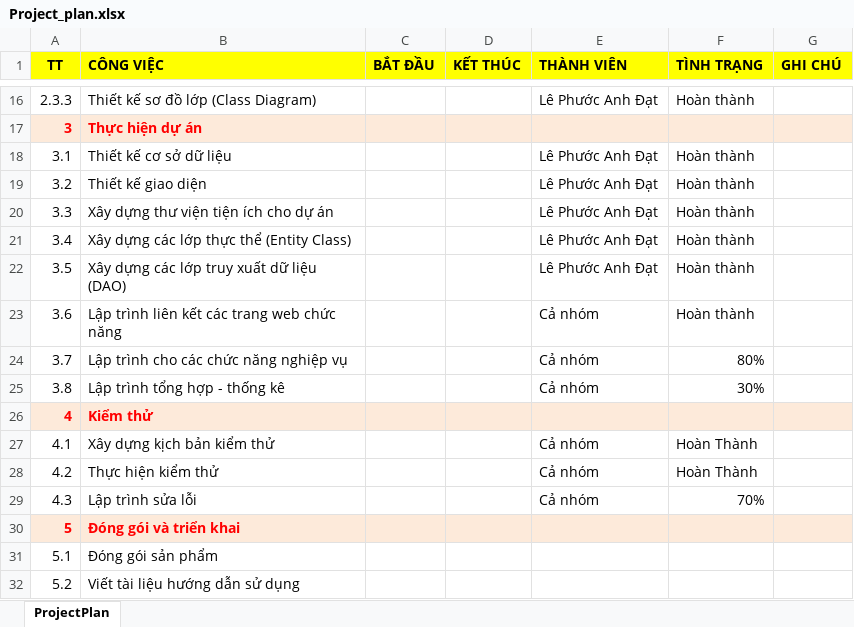
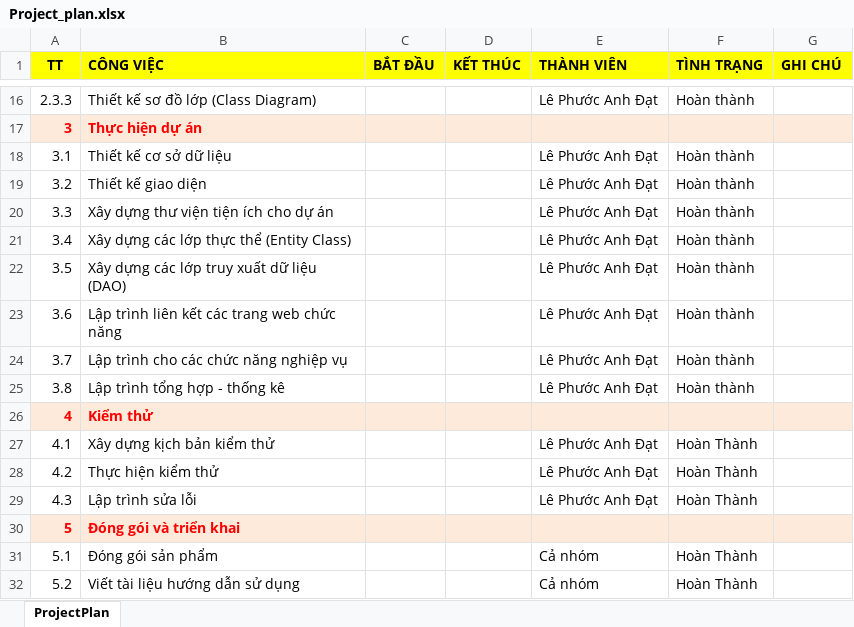
Before and after one commit to anhdatkz/TTTN, an Excel workbook: BAOCAO/Project_plan/Project_plan.xlsx, sheet ProjectPlan, drawn as a sheet; only a part is shown, gaps mark what is left out; values as stored, in another font and other column widths than the file's, no borders; the diff names each change by its address in the sheet, - before the commit and + after, or states it on an @@ line.

```diff
--- a/BAOCAO/Project_plan/Project_plan.xlsx (sheet ProjectPlan)
+++ b/BAOCAO/Project_plan/Project_plan.xlsx (sheet ProjectPlan)
-E23:E25 (THÀNH VIÊN): Cả nhóm
+E23:E25 (THÀNH VIÊN): Lê Phước Anh Đạt
-F24 (TÌNH TRẠNG): 80%
+F24 (TÌNH TRẠNG): Hoàn thành
-F25 (TÌNH TRẠNG): 30%
+F25 (TÌNH TRẠNG): Hoàn thành
-E27:E29 (THÀNH VIÊN): Cả nhóm
+E27:E29 (THÀNH VIÊN): Lê Phước Anh Đạt
-F29 (TÌNH TRẠNG): 70%
+F29 (TÌNH TRẠNG): Hoàn Thành
-E31:E32 (THÀNH VIÊN): (empty)
+E31:E32 (THÀNH VIÊN): Cả nhóm
-F31:F32 (TÌNH TRẠNG): (empty)
+F31:F32 (TÌNH TRẠNG): Hoàn Thành
```
Also changed, not shown: BAOCAO/Tailieuthietke/MOBILESHOP To-Be Business Flow v1.0.xlsx, BAOCAO/Tailieuthietke/disign_Layout.xlsx.
